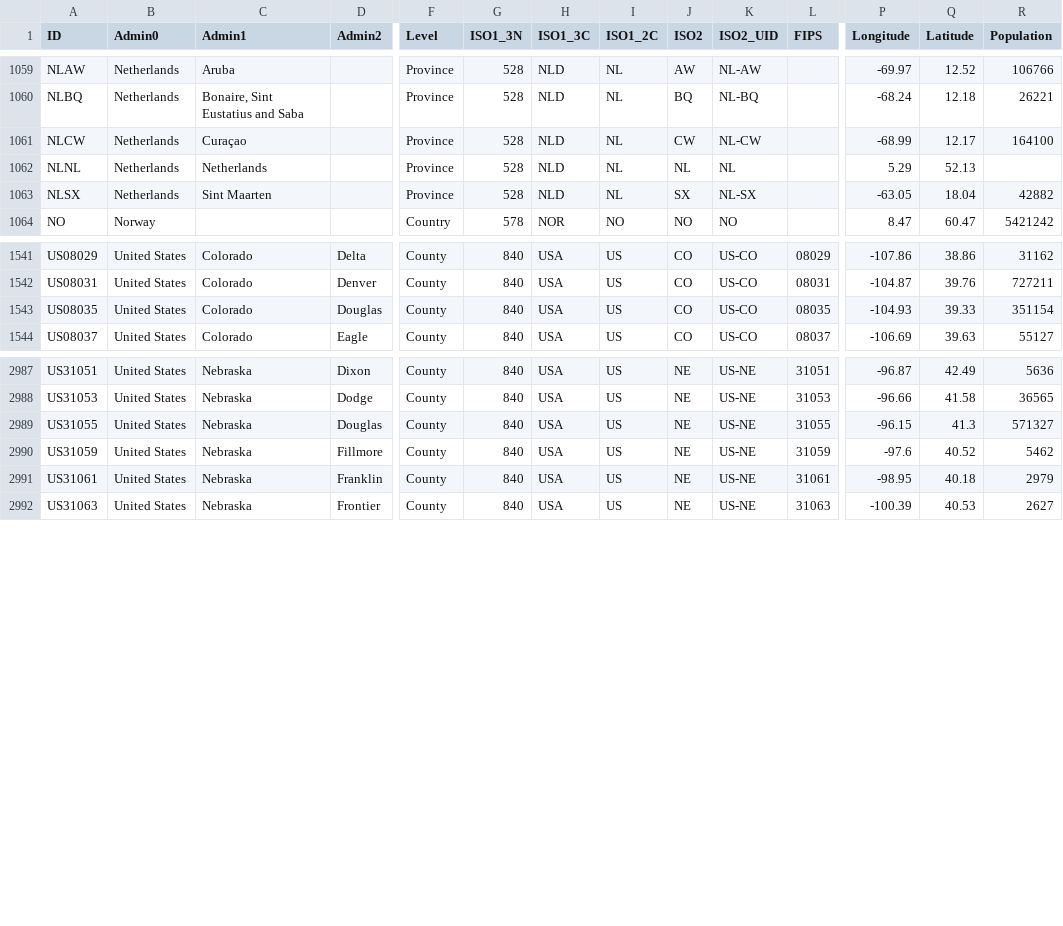
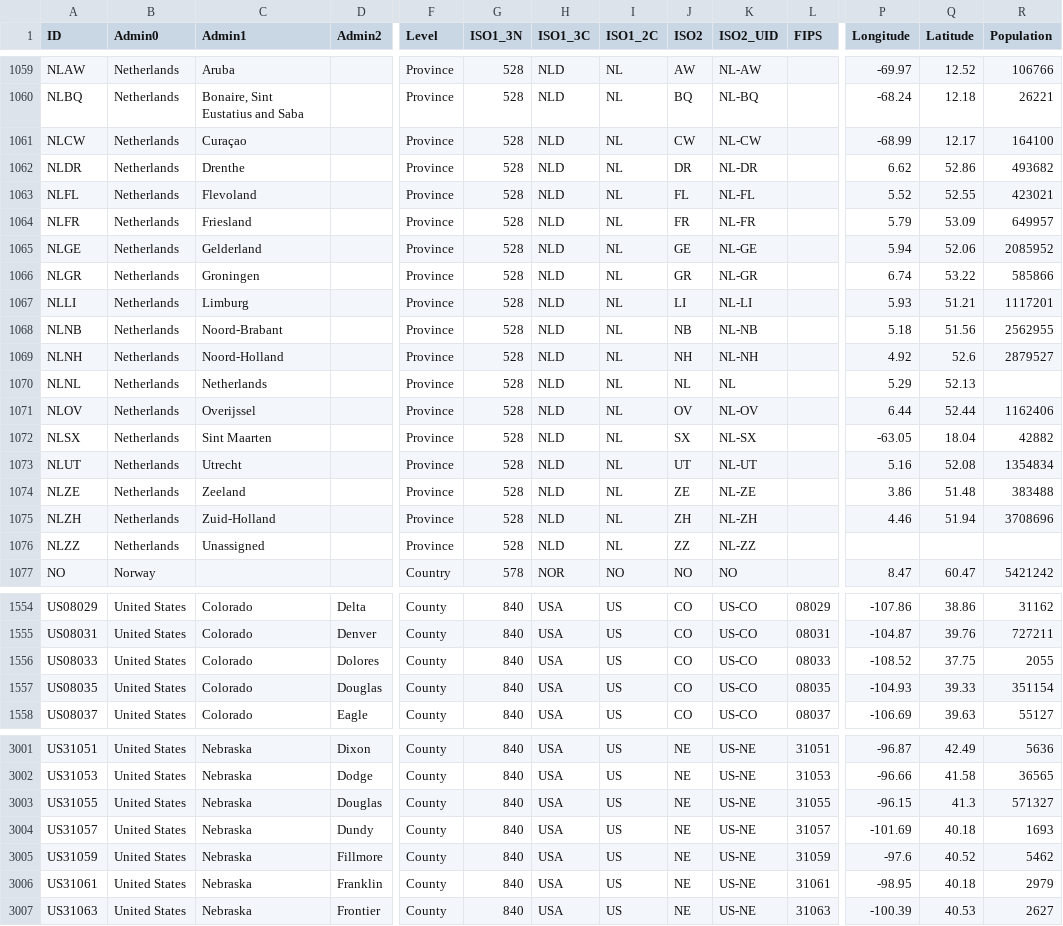
Before and after one commit to Phiinson/COVID-20, a CSV file: COVID-19_LUT.csv, drawn as a sheet; only a part is shown, gaps mark what is left out; rows hold the shown columns only; the diff names each change by its address in the sheet, - before the commit and + after, or states it on an @@ line.

Commit message:
Update dataset (Sat 18 Jul 2020 07:33:15 AM EDT)

```diff
--- a/COVID-19_LUT.csv
+++ b/COVID-19_LUT.csv
+row 1062: NLDR | Netherlands | Drenthe |  | Province | 528 | NLD | NL | DR | NL-DR |  | 6.62 | 52.86 | 493682
+row 1063: NLFL | Netherlands | Flevoland |  | Province | 528 | NLD | NL | FL | NL-FL |  | 5.52 | 52.55 | 423021
+row 1064: NLFR | Netherlands | Friesland |  | Province | 528 | NLD | NL | FR | NL-FR |  | 5.79 | 53.09 | 649957
+row 1065: NLGE | Netherlands | Gelderland |  | Province | 528 | NLD | NL | GE | NL-GE |  | 5.94 | 52.06 | 2085952
+row 1066: NLGR | Netherlands | Groningen |  | Province | 528 | NLD | NL | GR | NL-GR |  | 6.74 | 53.22 | 585866
+row 1067: NLLI | Netherlands | Limburg |  | Province | 528 | NLD | NL | LI | NL-LI |  | 5.93 | 51.21 | 1117201
+row 1068: NLNB | Netherlands | Noord-Brabant |  | Province | 528 | NLD | NL | NB | NL-NB |  | 5.18 | 51.56 | 2562955
+row 1069: NLNH | Netherlands | Noord-Holland |  | Province | 528 | NLD | NL | NH | NL-NH |  | 4.92 | 52.6 | 2879527
+row 1071: NLOV | Netherlands | Overijssel |  | Province | 528 | NLD | NL | OV | NL-OV |  | 6.44 | 52.44 | 1162406
+row 1073: NLUT | Netherlands | Utrecht |  | Province | 528 | NLD | NL | UT | NL-UT |  | 5.16 | 52.08 | 1354834
+row 1074: NLZE | Netherlands | Zeeland |  | Province | 528 | NLD | NL | ZE | NL-ZE |  | 3.86 | 51.48 | 383488
+row 1075: NLZH | Netherlands | Zuid-Holland |  | Province | 528 | NLD | NL | ZH | NL-ZH |  | 4.46 | 51.94 | 3708696
+row 1076: NLZZ | Netherlands | Unassigned |  | Province | 528 | NLD | NL | ZZ | NL-ZZ
+row 1556: US08033 | United States | Colorado | Dolores | County | 840 | USA | US | CO | US-CO | 08033 | -108.52 | 37.75 | 2055
+row 3004: US31057 | United States | Nebraska | Dundy | County | 840 | USA | US | NE | US-NE | 31057 | -101.69 | 40.18 | 1693
```
Also changed, not shown: 1 other file.
